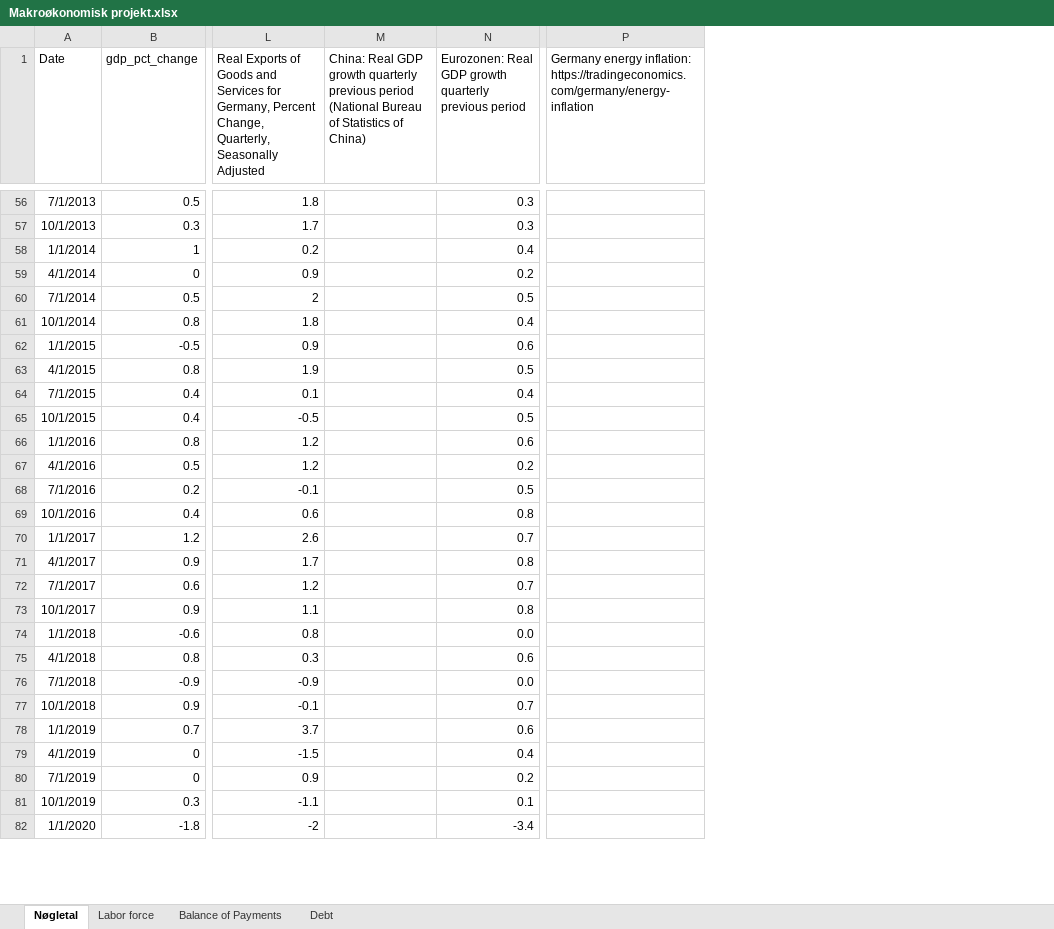
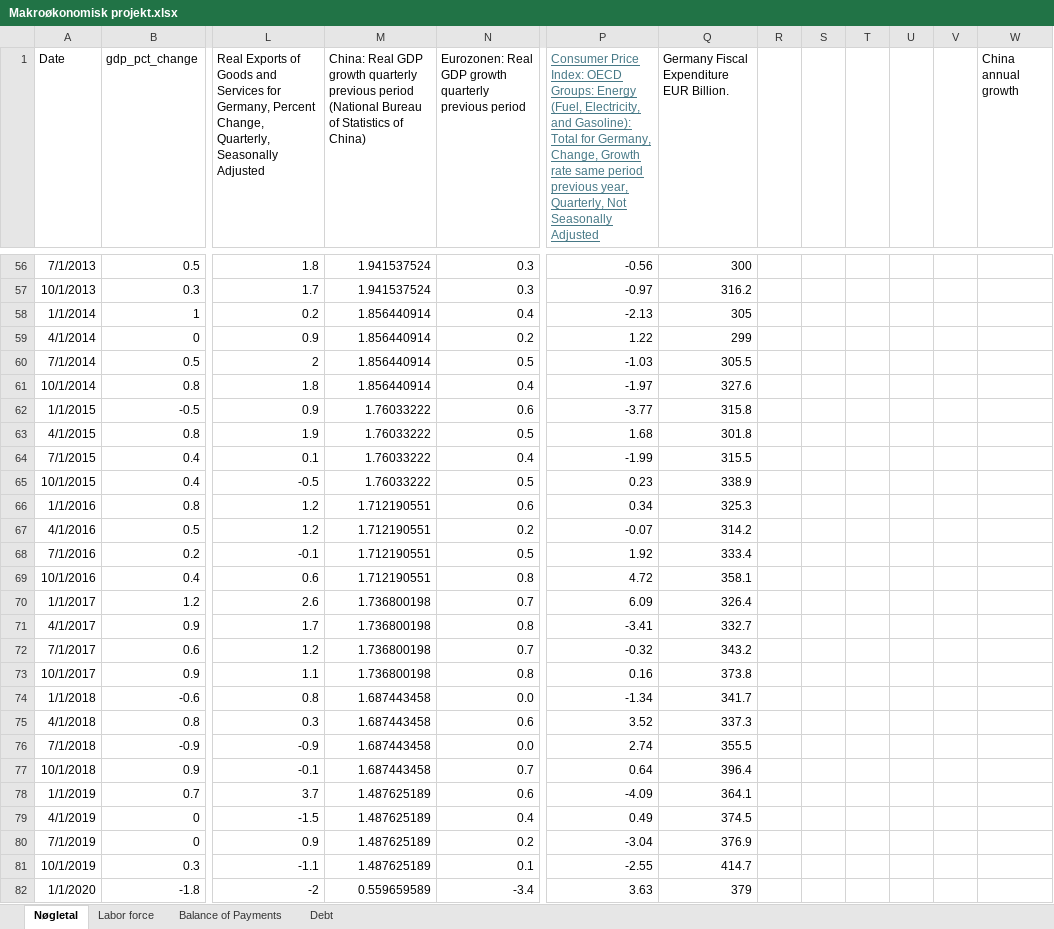
Before and after one commit to SimonHedegaard/projekteksamen, an Excel workbook: Makroøkonomisk projekt.xlsx, sheet Nøgletal, drawn as a sheet; only a part is shown, gaps mark what is left out; values as stored, in another font and other column widths than the file's, no borders; removed rows and columns are numbered as before the commit, all else as after; the diff covers the shown part only; the diff names each change by its address in the sheet, - before the commit and + after, or states it on an @@ line.

```diff
--- a/Makroøkonomisk projekt.xlsx (sheet Nøgletal)
+++ b/Makroøkonomisk projekt.xlsx (sheet Nøgletal)
-column P, row 1: Germany energy inflation: https://tradingeconomics.com/germany/energy-inflation
+column P, row 1: Consumer Price Index: OECD Groups: Energy (Fuel, Electricity, and Gasoline): Total for Germany, Change, Growth rate same period previous year, Quarterly, Not Seasonally Adjusted; rows 56-82: -0.56 | -0.97 | -2.13 | 1.22 | -1.03 | -1.97 | -3.77 | 1.68 | -1.99 | 0.23 | 0.34 | -0.07 | 1.92 | 4.72 | 6.09 | -3.41 | -0.32 | 0.16 | -1.34 | 3.52 | 2.74 | 0.64 | -4.09 | 0.49 | -3.04 | -2.55 | 3.63
+column Q, row 1: Germany Fiscal Expenditure EUR Billion.; rows 56-82: 300 | 316.2 | 305 | 299 | 305.5 | 327.6 | 315.8 | 301.8 | 315.5 | 338.9 | 325.3 | 314.2 | 333.4 | 358.1 | 326.4 | 332.7 | 343.2 | 373.8 | 341.7 | 337.3 | 355.5 | 396.4 | 364.1 | 374.5 | 376.9 | 414.7 | 379
+column R, empty
+column S, empty
+column T, empty
+column U, empty
+column V, empty
+column W (China annual growth), empty
-M56:M57: (empty)
+M56:M57: 1.941537524
-M58:M61: (empty)
+M58:M61: 1.856440914
-M62:M65: (empty)
+M62:M65: 1.76033222
-M66:M69: (empty)
+M66:M69: 1.712190551
-M70:M73: (empty)
+M70:M73: 1.736800198
-M74:M77: (empty)
+M74:M77: 1.687443458
-M78:M81: (empty)
+M78:M81: 1.487625189
-M82: (empty)
+M82: 0.559659589
```
Also changed, not shown: 65 edited cells elsewhere in this sheet.
